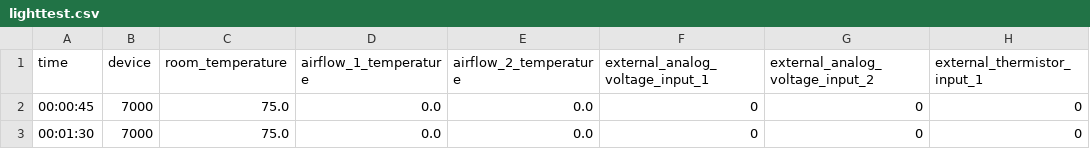
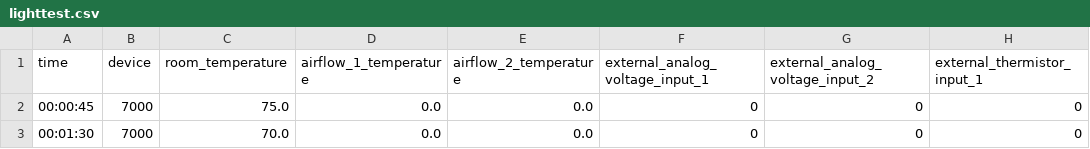
Before and after one commit to YathishGP003/ccu, a CSV file: ui/src/androidTest/assets/simulationtests/lighttest.csv, drawn as a sheet; only a part is shown; the diff names each change by its address in the sheet, - before the commit and + after, or states it on an @@ line.

```diff
--- a/ui/src/androidTest/assets/simulationtests/lighttest.csv
+++ b/ui/src/androidTest/assets/simulationtests/lighttest.csv
-C3 (room_temperature): 75.0
+C3 (room_temperature): 70.0
```
Also changed, not shown: 4 other files.
